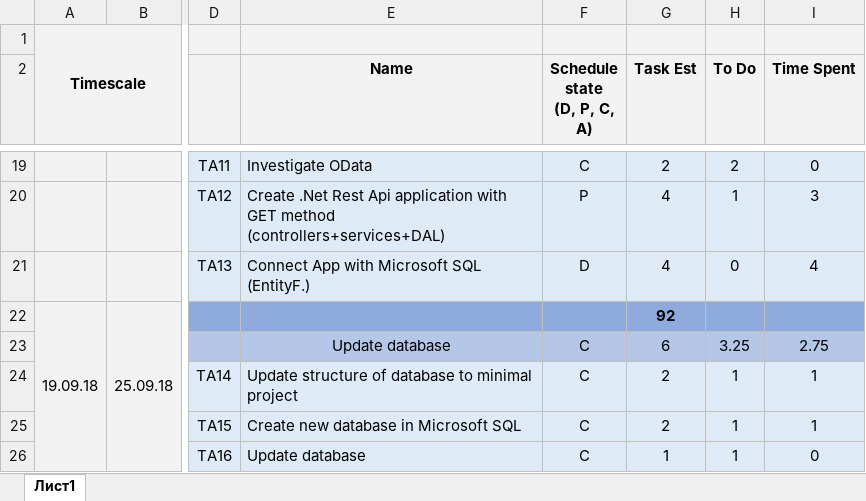
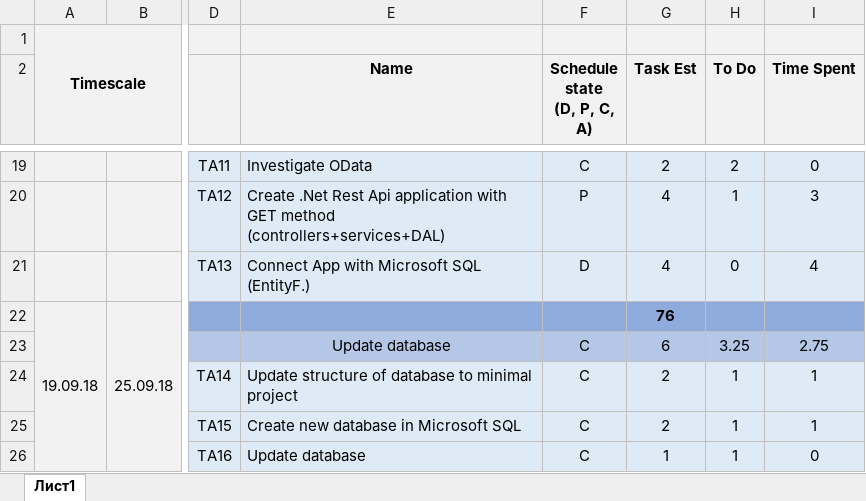
Before and after one commit to Vikroriia/DOTNET_React_App, an Excel workbook: SelfEducationPlan.xlsx, sheet Лист1, drawn as a sheet; only a part is shown, gaps mark what is left out; values as stored, in another font and other column widths than the file's, no borders; the diff covers the shown part only; the diff names each change by its address in the sheet, - before the commit and + after, or states it on an @@ line.

```diff
--- a/SelfEducationPlan.xlsx (sheet Лист1)
+++ b/SelfEducationPlan.xlsx (sheet Лист1)
-G22 (Task Est): 92
+G22 (Task Est): 76
```
Also changed, not shown: 10 added rows, 3 removed rows, 7 edited cells and cell formats elsewhere in this sheet, formulas that keep their value.
